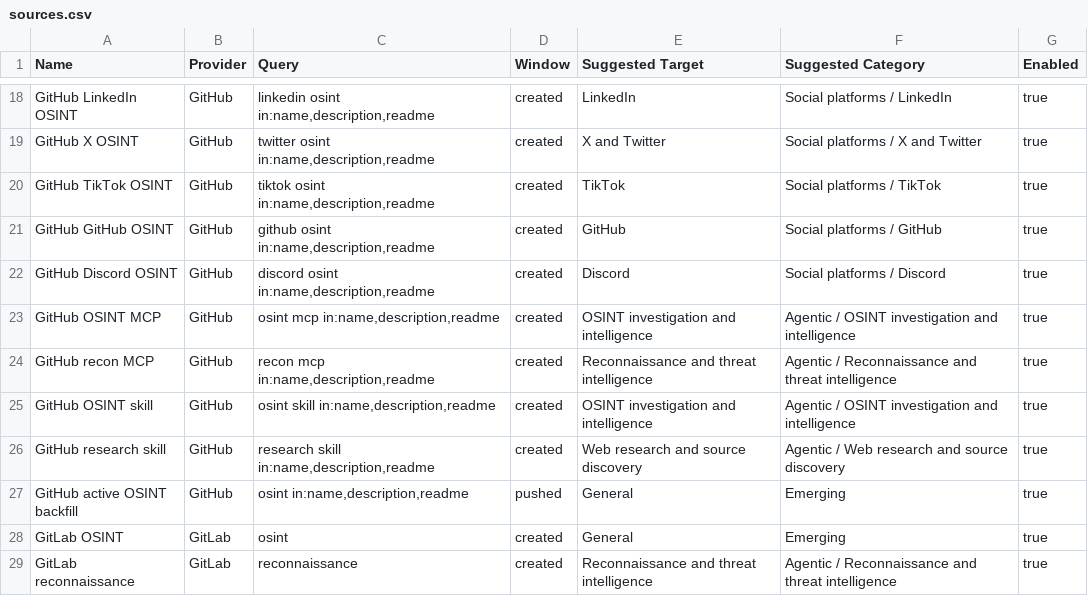
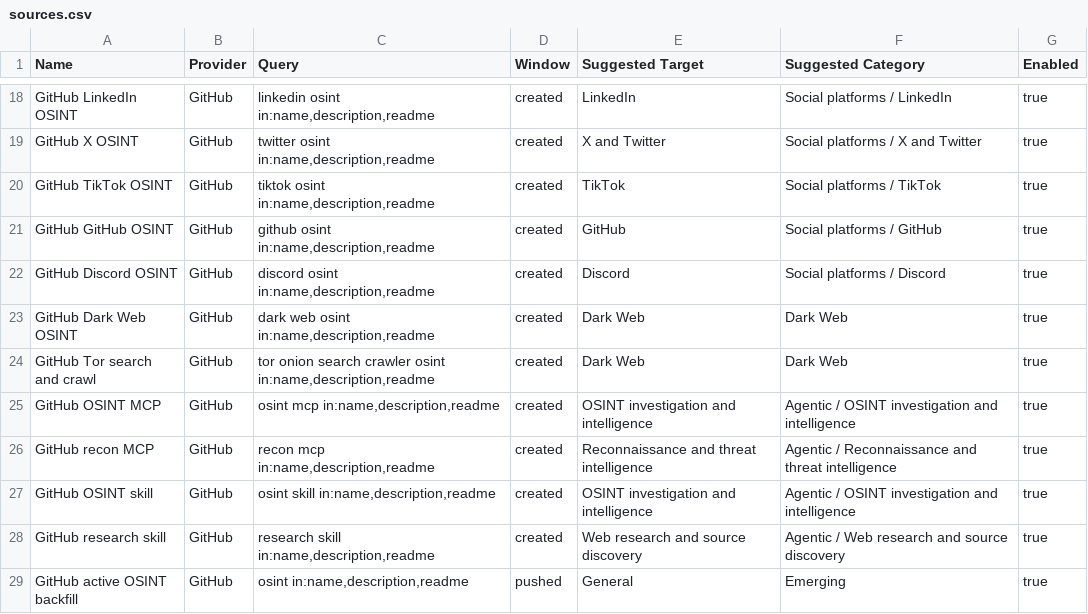
Before and after one commit to OSINT360/osint-tools-radar, a CSV file: .radar/data/sources.csv, drawn as a sheet; only a part is shown, gaps mark what is left out; the shorter side is filled out with more unchanged rows.

```diff
--- a/.radar/data/sources.csv
+++ b/.radar/data/sources.csv
@@ -22,2 +22,4 @@
 "GitHub Discord OSINT","GitHub","discord osint in:name,description,readme","created","Discord","Social platforms / Discord","true"
+"GitHub Dark Web OSINT","GitHub","dark web osint in:name,description,readme","created","Dark Web","Dark Web","true"
+"GitHub Tor search and crawl","GitHub","tor onion search crawler osint in:name,description,readme","created","Dark Web","Dark Web","true"
 "GitHub OSINT MCP","GitHub","osint mcp in:name,description,readme","created","OSINT investigation and intelligence","Agentic / OSINT investigation and intelligence","true"
```
Also changed, not shown: osint-repositories.csv, 6 other files.
